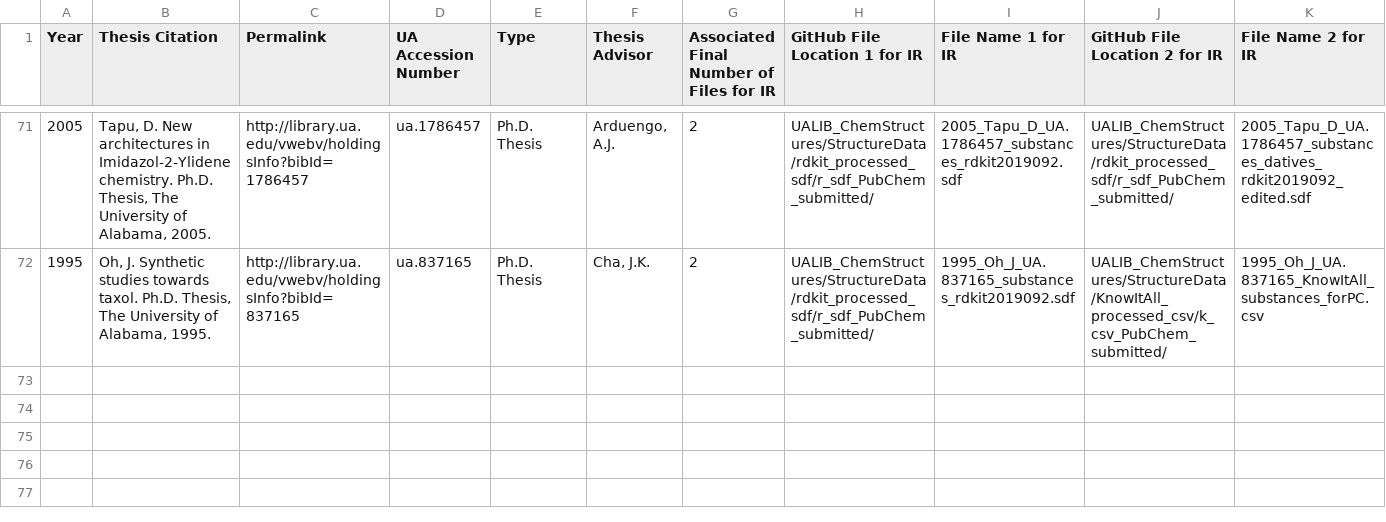
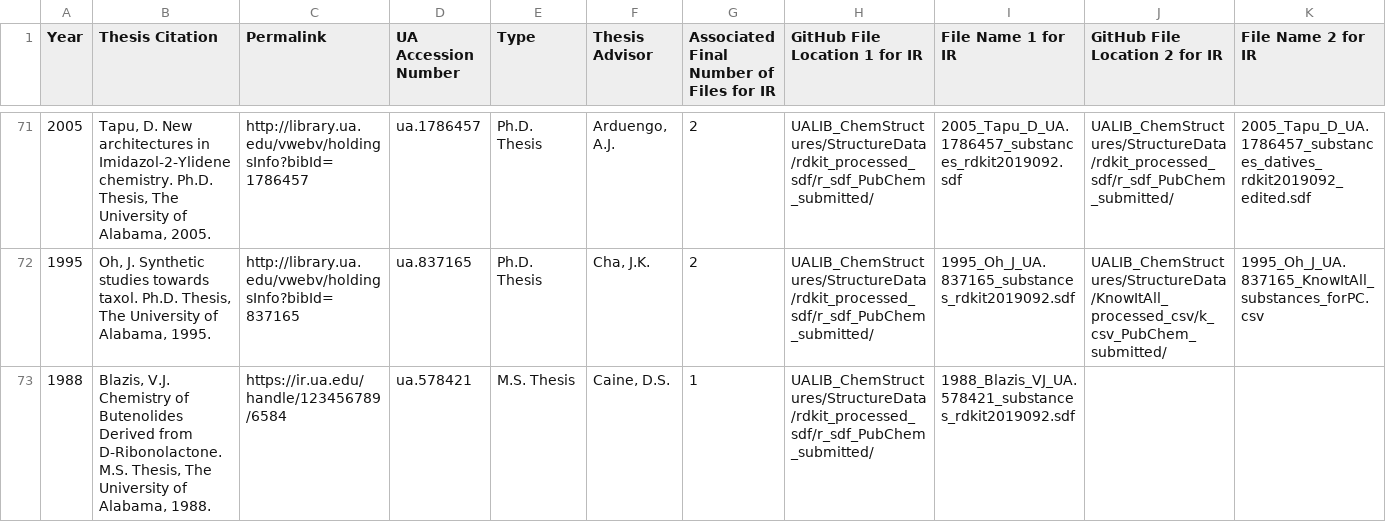
Before and after one commit to UA-Libraries-Research-Data-Services/UALIB_ChemStructures, a TSV file: StructureData/UA_theses_indexed_list.tsv, drawn as a sheet; only a part is shown, gaps mark what is left out; rows hold the shown columns only; the diff names each change by its address in the sheet, - before the commit and + after, or states it on an @@ line.

Commit message:
update REGID lists

```diff
--- a/StructureData/UA_theses_indexed_list.tsv
+++ b/StructureData/UA_theses_indexed_list.tsv
+row 73: 1988 | Blazis, V.J. Chemistry of Butenolides Derived from D-Ribonolactone. M.S. Thesis, The University of Alabama, 1988. | https://ir.ua.edu/handle/123456789/6584 | ua.578421 | M.S. Thesis | Caine, D.S. | 1 | UALIB_ChemStructures/StructureData/rdkit_processed_sdf/r_sdf_PubChem_submitted/ | 1988_Blazis_VJ_UA.578421_substances_rdkit2019092.sdf
```
Also changed, not shown: 2 other files.
